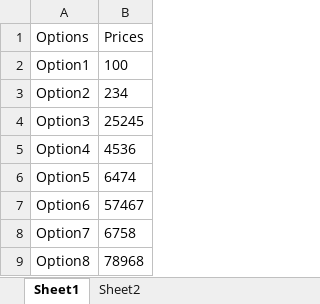
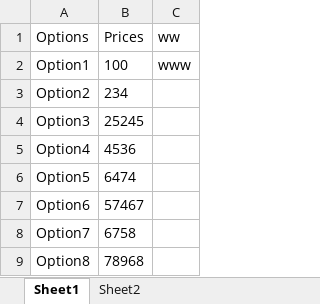
Before and after one commit to Salonimalhotra/testing-new-branch, an Excel workbook: Output/output.xlsx, sheet Sheet1, drawn as a sheet; values as stored, in another font and other column widths than the file's, no borders; the diff names each change by its address in the sheet, - before the commit and + after, or states it on an @@ line.

```diff
--- a/Output/output.xlsx (sheet Sheet1)
+++ b/Output/output.xlsx (sheet Sheet1)
+column C (ww), row 2: www
```
Also changed, not shown: 9 other files.
